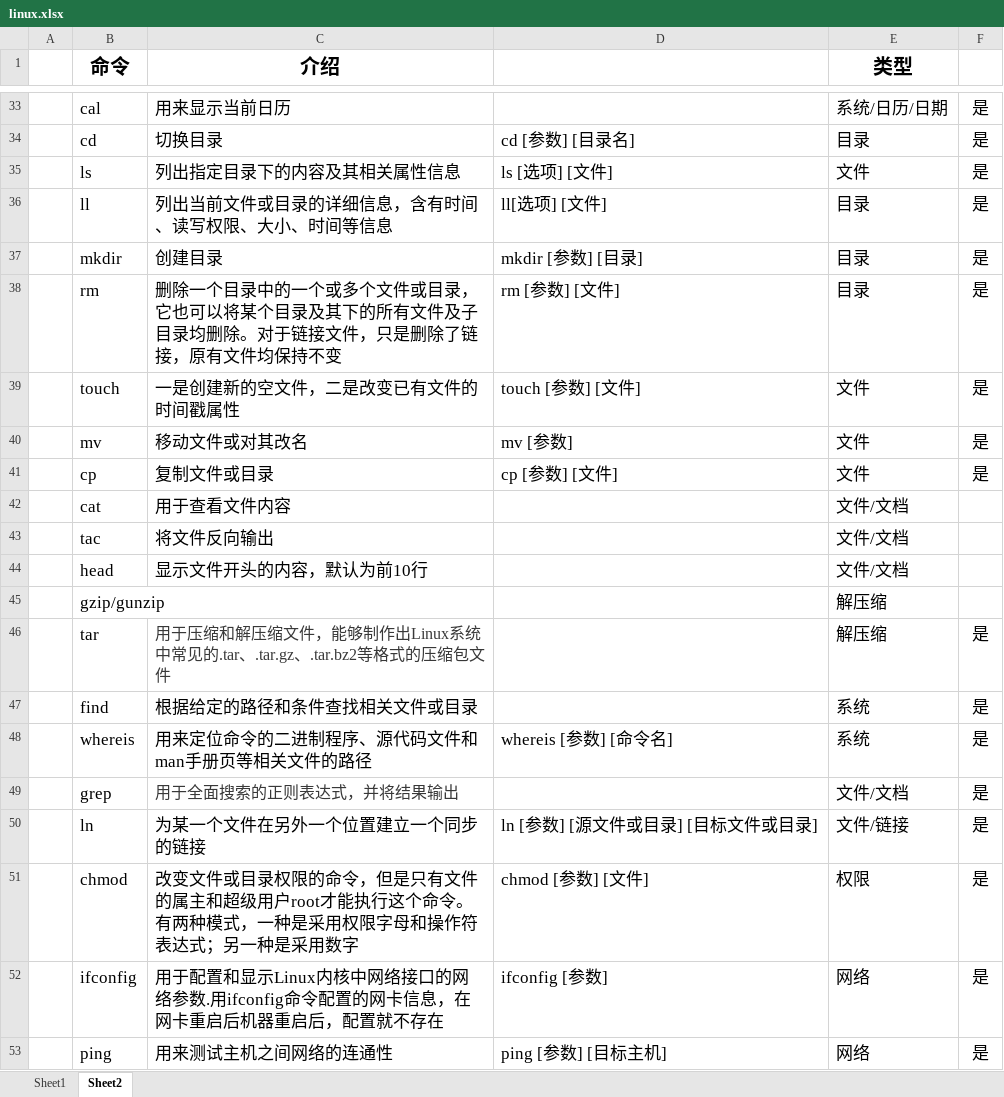
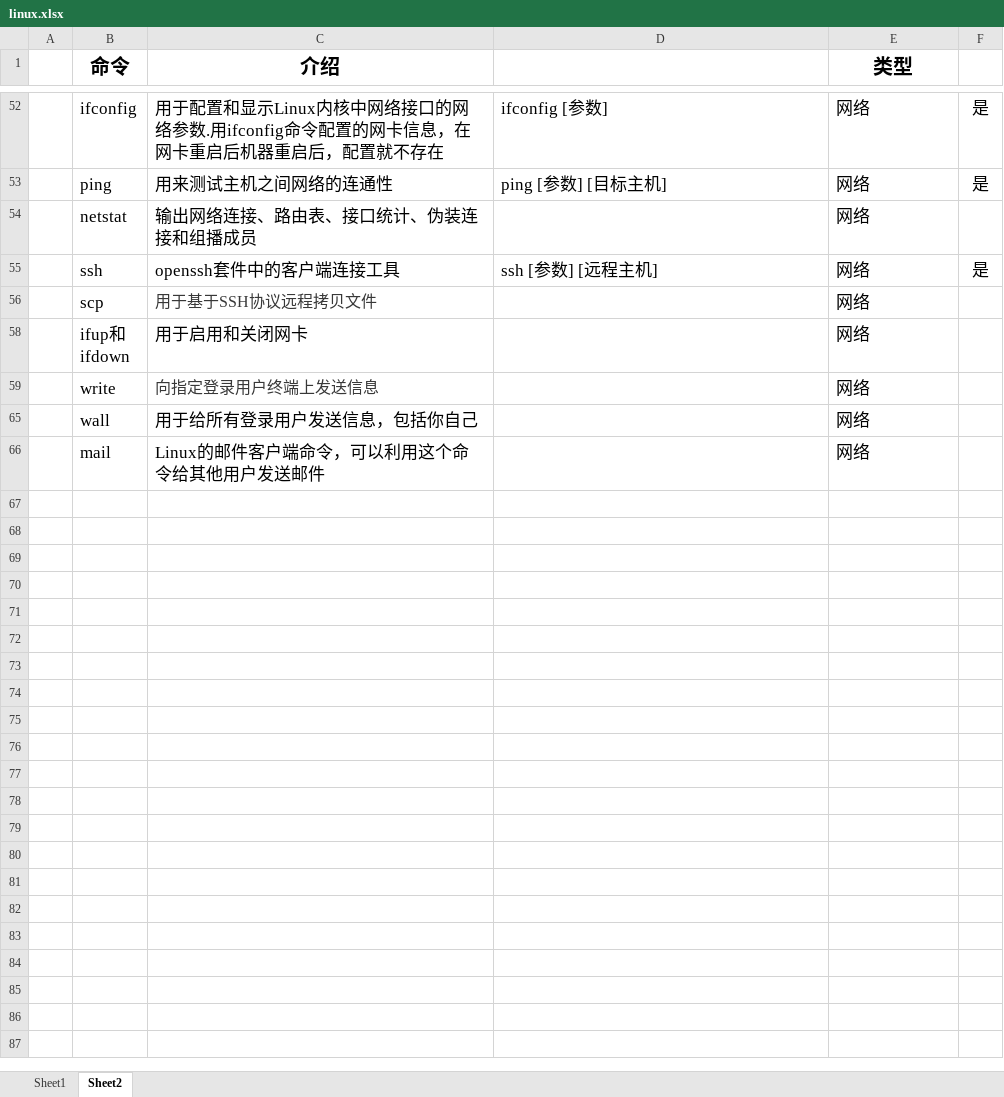
Before and after one commit to qq17908/pygo, an Excel workbook: Linux/01-Linux-基础内容/linux.xlsx, sheet Sheet2, drawn as a sheet; only a part is shown, gaps mark what is left out; the shorter side is filled out with more unchanged rows; values as stored, in another font and other column widths than the file's, no borders; the diff covers the shown part only; the diff names each change by its address in the sheet, - before the commit and + after, or states it on an @@ line.

Commit message:
update Linux level2

```diff
--- a/Linux/01-Linux-基础内容/linux.xlsx (sheet Sheet2)
+++ b/Linux/01-Linux-基础内容/linux.xlsx (sheet Sheet2)
-A1:A2 merged
@@ row 33 hidden:  | cal | 用来显示当前日历 |  | 系统/日历/日期 | 是 @@
@@ row 34 hidden:  | cd | 切换目录 | cd [参数] [目录名] | 目录 | 是 @@
@@ row 35 hidden:  | ls | 列出指定目录下的内容及其相关属性信息 | ls [选项] [文件] | 文件 | 是 @@
@@ row 36 hidden:  | ll | 列出当前文件或目录的详细信息，含有时间、读写权限、大小、时间等信息 | ll[选项] [文件] | 目录 | 是 @@
@@ row 37 hidden:  | mkdir | 创建目录 | mkdir [参数] [目录] | 目录 | 是 @@
@@ row 38 hidden:  | rm | 删除一个目录中的一个或多个文件或目录，它也可以将某个目录及其下的所有文件及子目录均删除。对于链接文件，只是删除了链接，原有文件均保持不变 | rm [参数] [文件] | 目录 | 是 @@
@@ row 39 hidden:  | touch | 一是创建新的空文件，二是改变已有文件的时间戳属性 | touch [参数] [文件] | 文件 | 是 @@
@@ row 40 hidden:  | mv | 移动文件或对其改名 | mv [参数] | 文件 | 是 @@
@@ row 41 hidden:  | cp | 复制文件或目录 | cp [参数] [文件] | 文件 | 是 @@
@@ row 42 hidden:  | cat | 用于查看文件内容 |  | 文件/文档 @@
@@ row 43 hidden:  | tac | 将文件反向输出 |  | 文件/文档 @@
@@ row 44 hidden:  | head | 显示文件开头的内容，默认为前10行 |  | 文件/文档 @@
@@ row 45 hidden:  | gzip/gunzip |  |  | 解压缩 @@
@@ row 46 hidden:  | tar | 用于压缩和解压缩文件，能够制作出Linux系统中常见的.tar、.tar.gz、.tar.bz2等格式的压缩包文件 |  | 解压缩 | 是 @@
@@ row 47 hidden:  | find | 根据给定的路径和条件查找相关文件或目录 |  | 系统 | 是 @@
@@ row 48 hidden:  | whereis | 用来定位命令的二进制程序、源代码文件和man手册页等相关文件的路径 | whereis [参数] [命令名] | 系统 | 是 @@
@@ row 49 hidden:  | grep | 用于全面搜索的正则表达式，并将结果输出 |  | 文件/文档 | 是 @@
@@ row 50 hidden:  | ln | 为某一个文件在另外一个位置建立一个同步的链接 | ln [参数] [源文件或目录] [目标文件或目录] | 文件/链接 | 是 @@
@@ row 51 hidden:  | chmod | 改变文件或目录权限的命令，但是只有文件的属主和超级用户root才能执行这个命令。有两种模式，一种是采用权限字母和操作符表达式；另一种是采用数字 | chmod [参数] [文件] | 权限 | 是 @@
```
Also changed, not shown: 42 hidden or unhidden rows elsewhere in this sheet, 3 other files.
